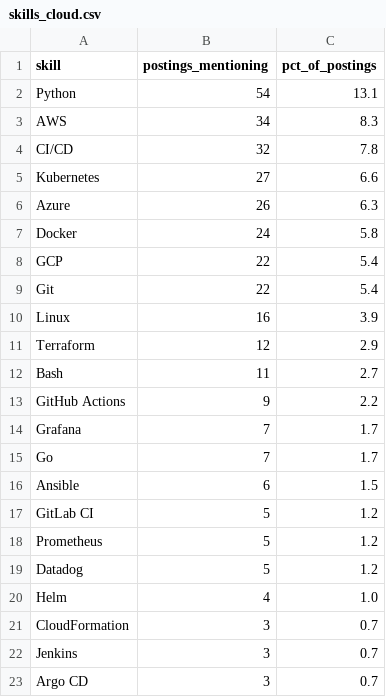
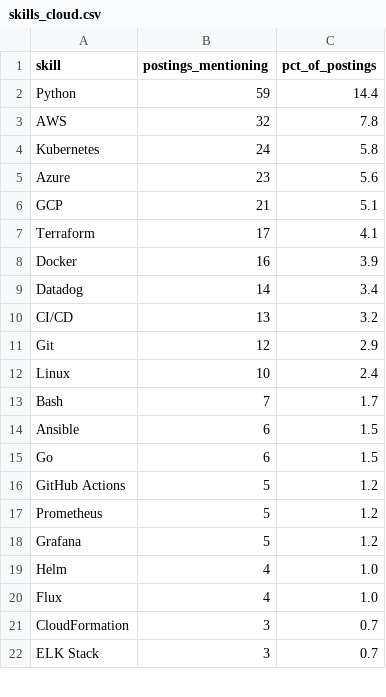
Before and after one commit to Rohith918/Devops-Skills-WordCloud, a CSV file: skills_cloud.csv, drawn as a sheet; only a part is shown; the diff covers the shown part only.

```diff
--- a/skills_cloud.csv
+++ b/skills_cloud.csv
@@ -1,23 +1,22 @@
 skill,postings_mentioning,pct_of_postings
-Python,54,13.1
-AWS,34,8.3
-CI/CD,32,7.8
-Kubernetes,27,6.6
-Azure,26,6.3
-Docker,24,5.8
-GCP,22,5.4
-Git,22,5.4
-Linux,16,3.9
-Terraform,12,2.9
-Bash,11,2.7
-GitHub Actions,9,2.2
-Grafana,7,1.7
-Go,7,1.7
+Python,59,14.4
+AWS,32,7.8
+Kubernetes,24,5.8
+Azure,23,5.6
+GCP,21,5.1
+Terraform,17,4.1
+Docker,16,3.9
+Datadog,14,3.4
+CI/CD,13,3.2
+Git,12,2.9
+Linux,10,2.4
+Bash,7,1.7
 Ansible,6,1.5
-GitLab CI,5,1.2
+Go,6,1.5
+GitHub Actions,5,1.2
 Prometheus,5,1.2
-Datadog,5,1.2
+Grafana,5,1.2
 Helm,4,1.0
+Flux,4,1.0
 CloudFormation,3,0.7
-Jenkins,3,0.7
-Argo CD,3,0.7
+ELK Stack,3,0.7
```
Also changed, not shown: 2 added rows, 1 removed row and 4 edited cells elsewhere in this file, 2 other files.
